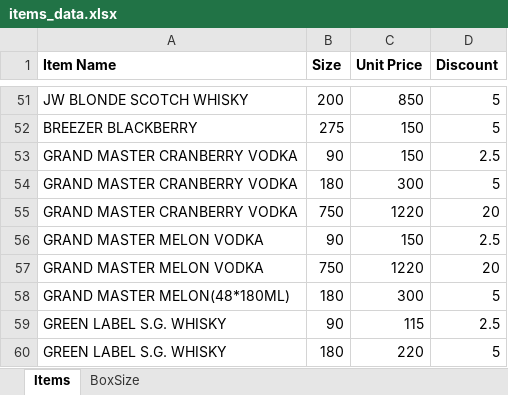
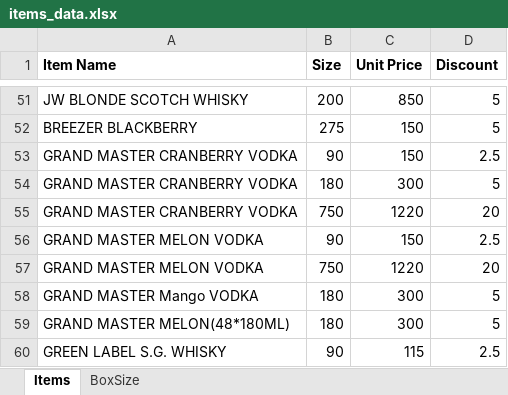
Before and after one commit to ravilohakar/BillCalculator, an Excel workbook: items_data.xlsx, sheet Items, drawn as a sheet; only a part is shown, gaps mark what is left out; the shorter side is filled out with more unchanged rows; values as stored, in another font and other column widths than the file's, no borders; the diff names each change by its address in the sheet, - before the commit and + after, or states it on an @@ line.

```diff
--- a/items_data.xlsx (sheet Items)
+++ b/items_data.xlsx (sheet Items)
+row 58: GRAND MASTER Mango VODKA | 180 | 300 | 5
```
Also changed, not shown: Bills_generated.xlsx, 1 other file.
